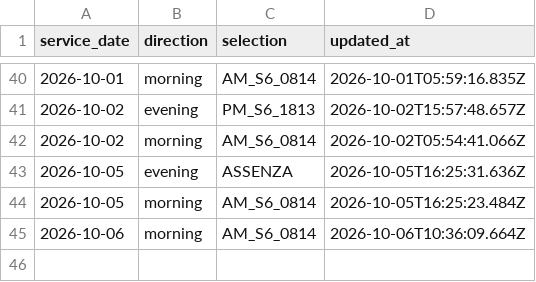
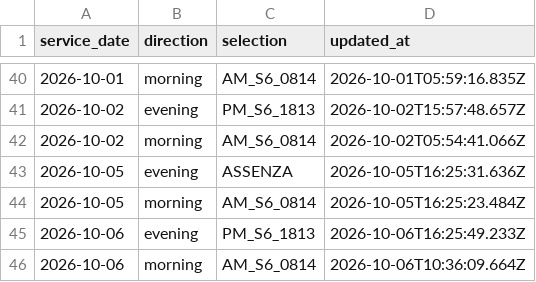
Before and after one commit to alex1982mi/ritardi-trenord-dashboard, a CSV file: data/personal_selections.csv, drawn as a sheet; only a part is shown, gaps mark what is left out; the diff names each change by its address in the sheet, - before the commit and + after, or states it on an @@ line.

Commit message:
Aggiorna selezione personale 2026-10-06 evening

```diff
--- a/data/personal_selections.csv
+++ b/data/personal_selections.csv
+row 45: 2026-10-06 | evening | PM_S6_1813 | 2026-10-06T16:25:49.233Z
```
